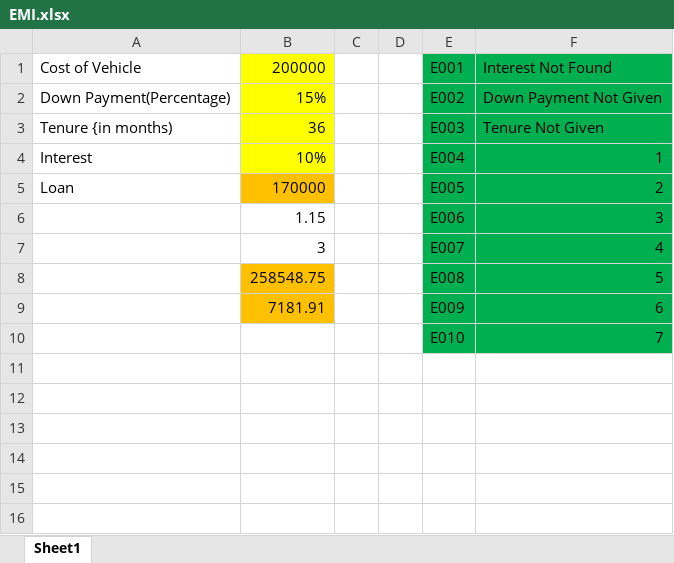
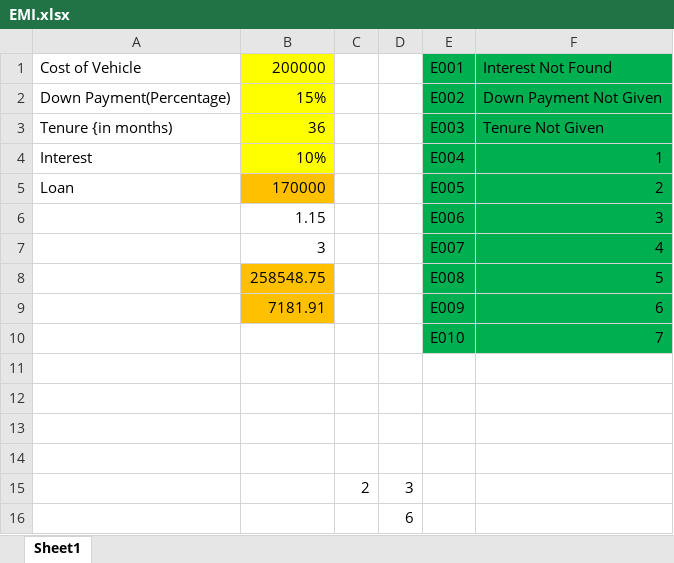
Before and after one commit to FuturaInsTech/gi-excel, an Excel workbook: EMI.xlsx, sheet Sheet1, drawn as a sheet; values as stored, in another font and other column widths than the file's, no borders; the diff names each change by its address in the sheet, - before the commit and + after, or states it on an @@ line.

Commit message:
Safety Commit

```diff
--- a/EMI.xlsx (sheet Sheet1)
+++ b/EMI.xlsx (sheet Sheet1)
+row 11: (empty)
+row 12: (empty)
+row 13: (empty)
+row 14: (empty)
+row 15:  |  | 2 | 3
+row 16:  |  |  | 6
```
